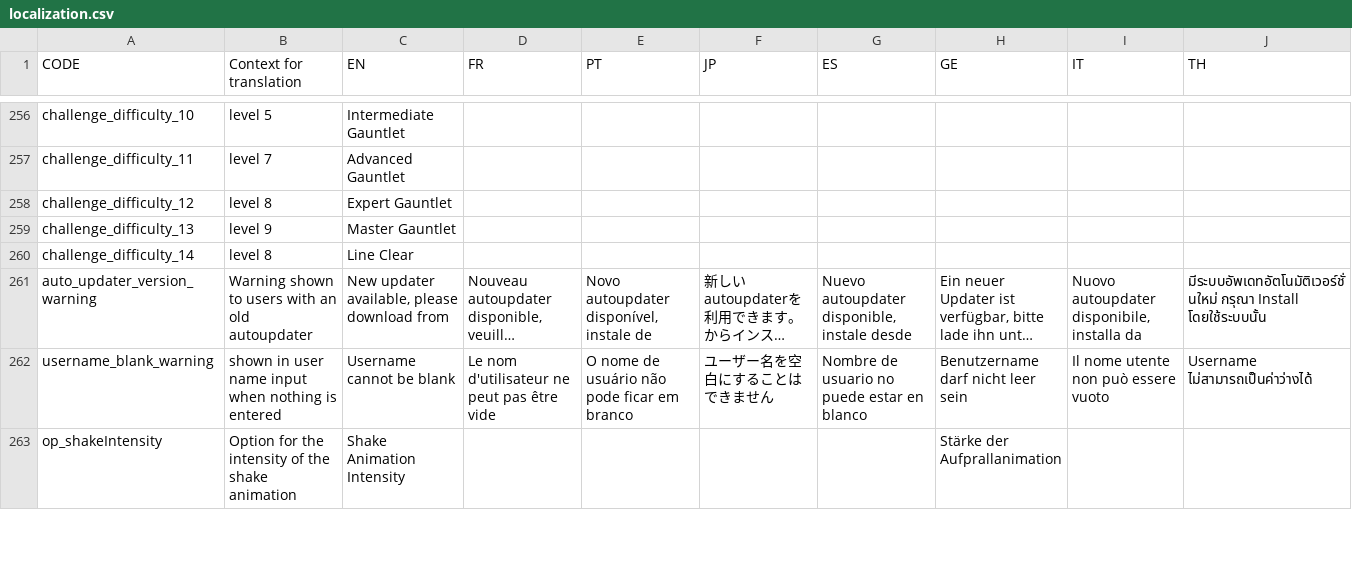
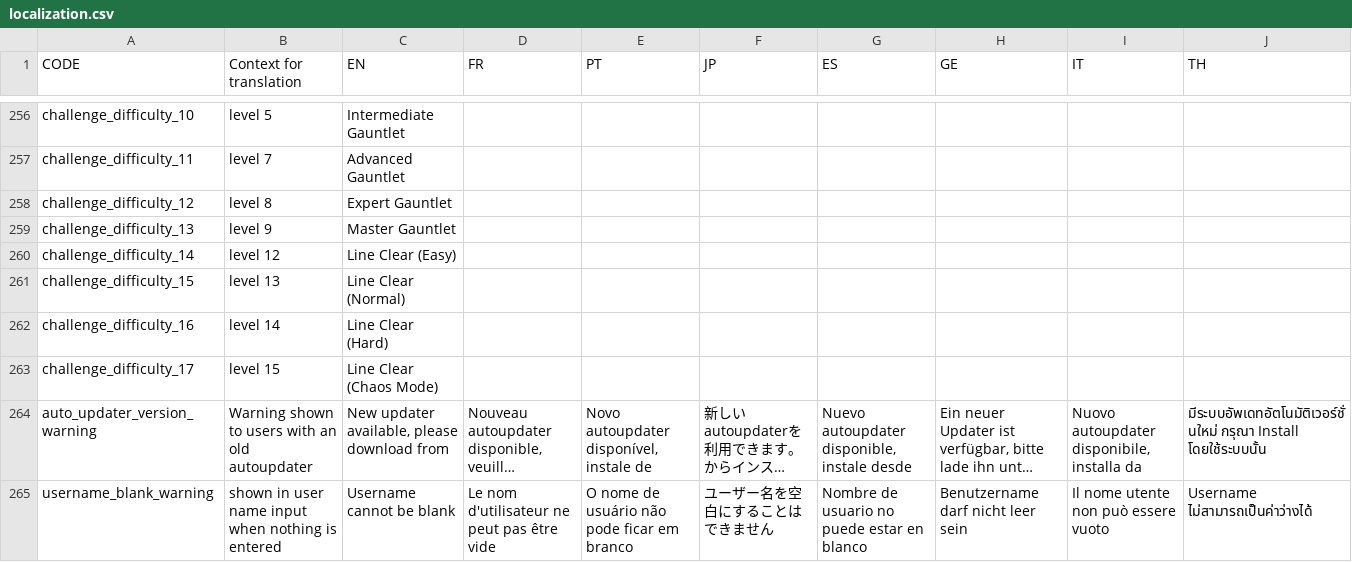
Before and after one commit to chaos9520/panel-game, a CSV file: client/assets/localization.csv, drawn as a sheet; only a part is shown, gaps mark what is left out; the shorter side is filled out with more unchanged rows; long unchanged cells end in …; the diff names each change by its address in the sheet, - before the commit and + after, or states it on an @@ line.

Commit message:
added a few line clear difficulties

```diff
--- a/client/assets/localization.csv
+++ b/client/assets/localization.csv
-B260 (Context for translation): level 8
+B260 (Context for translation): level 12
-C260 (EN): Line Clear
+C260 (EN): Line Clear (Easy)
+row 261: challenge_difficulty_15 | level 13 | Line Clear (Normal)
+row 262: challenge_difficulty_16 | level 14 | Line Clear (Hard)
+row 263: challenge_difficulty_17 | level 15 | Line Clear (Chaos Mode)
```
Also changed, not shown: 23 other files.
